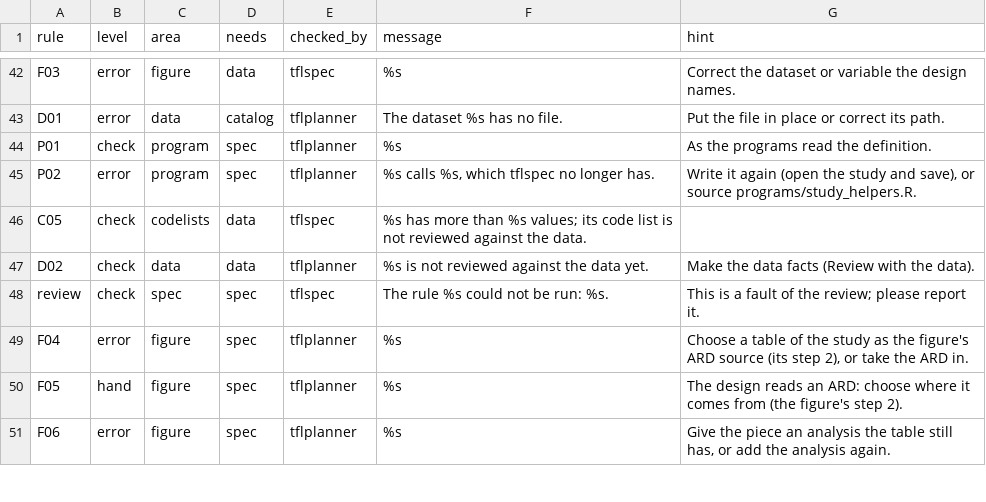
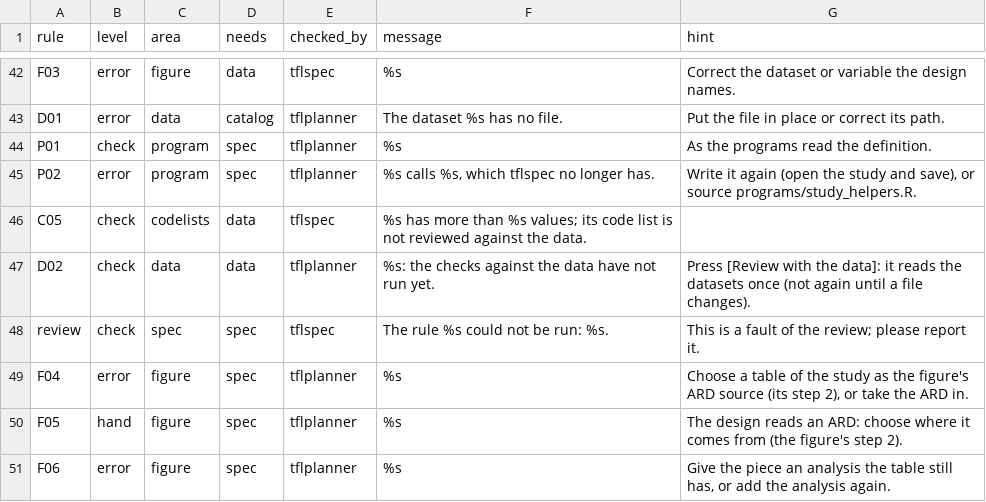
Before and after one commit to ichirio/tflspec, a CSV file: inst/review/rules.csv, drawn as a sheet; only a part is shown, gaps mark what is left out.

```diff
--- a/inst/review/rules.csv
+++ b/inst/review/rules.csv
@@ -46,3 +46,3 @@ P02,error,program,spec,tflplanner,"%s calls %s, which tflspec no longer has.","W
 C05,check,codelists,data,tflspec,"%s has more than %s values; its code list is not reviewed against the data.",
-D02,check,data,data,tflplanner,%s is not reviewed against the data yet.,Make the data facts (Review with the data).
+D02,check,data,data,tflplanner,%s: the checks against the data have not run yet.,Press [Review with the data]: it reads the datasets once (not again until a file changes).
 review,check,spec,spec,tflspec,"The rule %s could not be run: %s.",This is a fault of the review; please report it.
```
Also changed, not shown: 3 other files.
